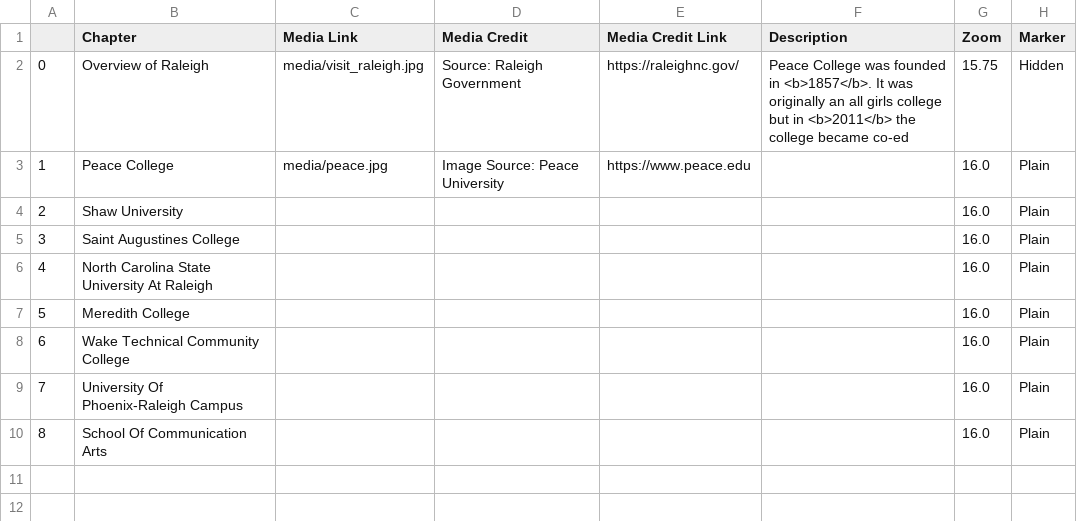
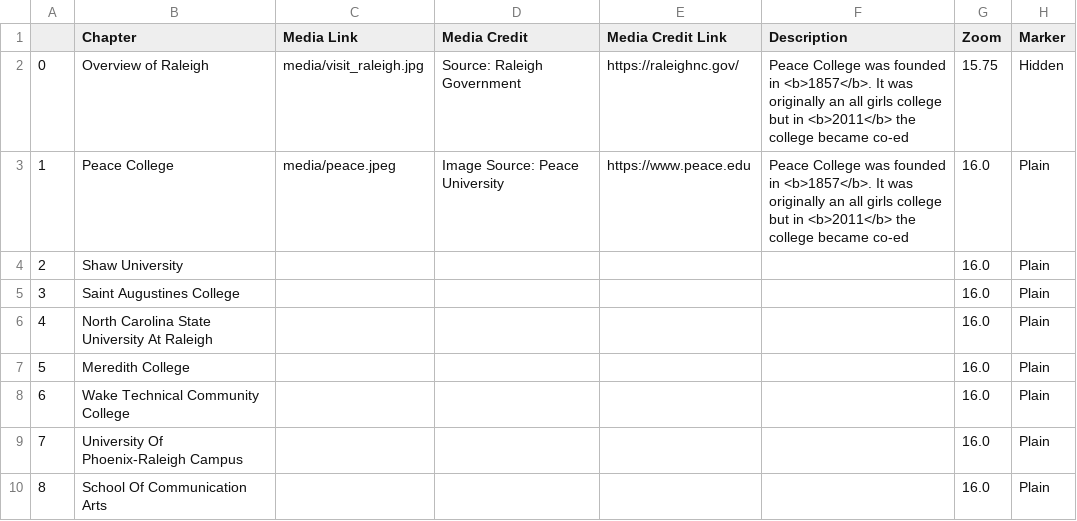
Before and after one commit to mbcates/StoryMapPractice, a CSV file: csv/Chapters.csv, drawn as a sheet; only a part is shown; the diff names each change by its address in the sheet, - before the commit and + after, or states it on an @@ line.

```diff
--- a/csv/Chapters.csv
+++ b/csv/Chapters.csv
-C3 (Media Link): media/peace.jpg
+C3 (Media Link): media/peace.jpeg
-F3 (Description): (empty)
+F3 (Description): Peace College was founded in <b>1857</b>. It was originally an all girls college but in <b>2011</b> the college became co-ed
```
Also changed, not shown: 1 other file.
